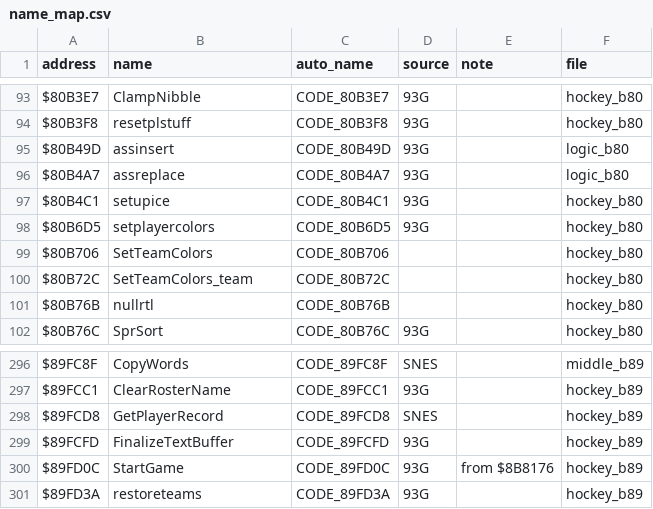
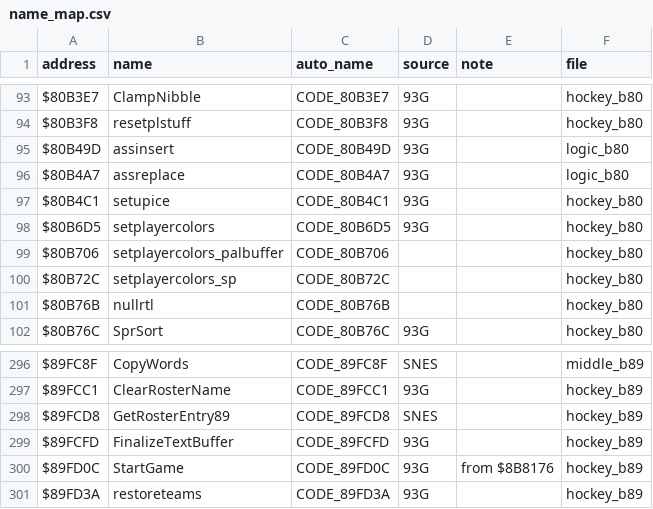
Before and after one commit to abdulahmad/NHLPA93SNES, a CSV file: docs/name_map.csv, drawn as a sheet; only a part is shown, gaps mark what is left out.

```diff
--- a/docs/name_map.csv
+++ b/docs/name_map.csv
@@ -98,4 +98,4 @@ $80B4C1,setupice,CODE_80B4C1,93G,,hockey_b80
 $80B6D5,setplayercolors,CODE_80B6D5,93G,,hockey_b80
-$80B706,SetTeamColors,CODE_80B706,,,hockey_b80
-$80B72C,SetTeamColors_team,CODE_80B72C,,,hockey_b80
+$80B706,setplayercolors_palbuffer,CODE_80B706,,,hockey_b80
+$80B72C,setplayercolors_sp,CODE_80B72C,,,hockey_b80
 $80B76B,nullrtl,CODE_80B76B,,,hockey_b80
@@ -297,3 +297,3 @@ $89FC8F,CopyWords,CODE_89FC8F,SNES,,middle_b89
 $89FCC1,ClearRosterName,CODE_89FCC1,93G,,hockey_b89
-$89FCD8,GetPlayerRecord,CODE_89FCD8,SNES,,hockey_b89
+$89FCD8,GetRosterEntry89,CODE_89FCD8,SNES,,hockey_b89
 $89FCFD,FinalizeTextBuffer,CODE_89FCFD,93G,,hockey_b89
```
Also changed, not shown: 27 other files.
